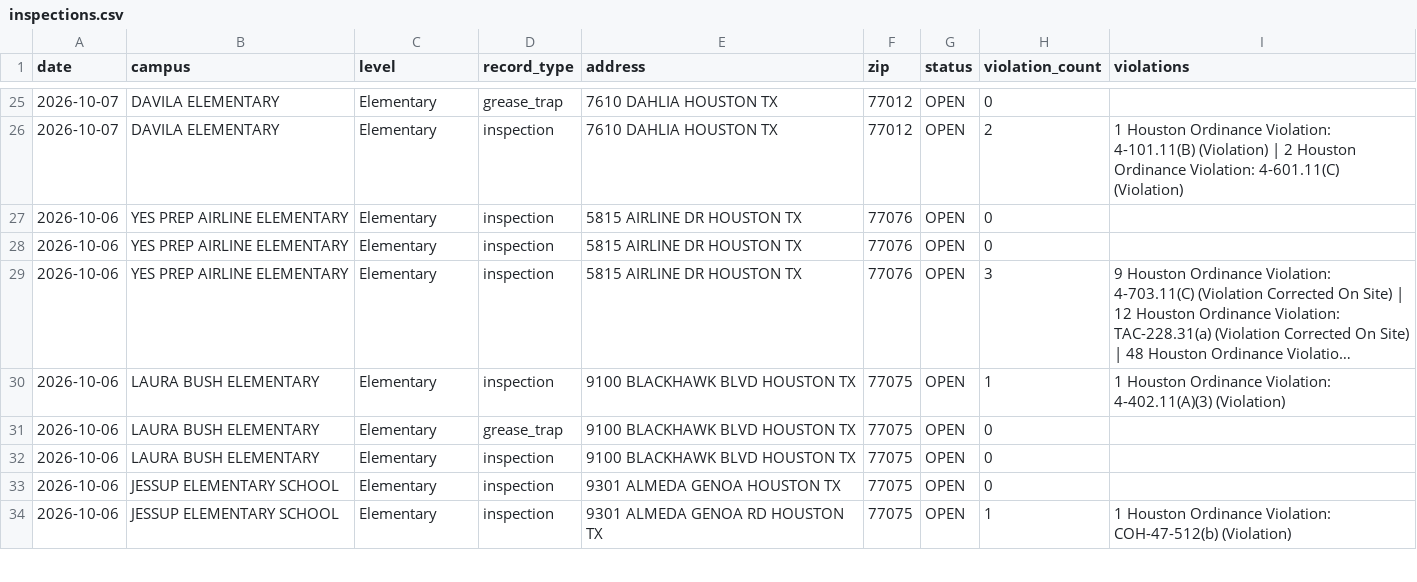
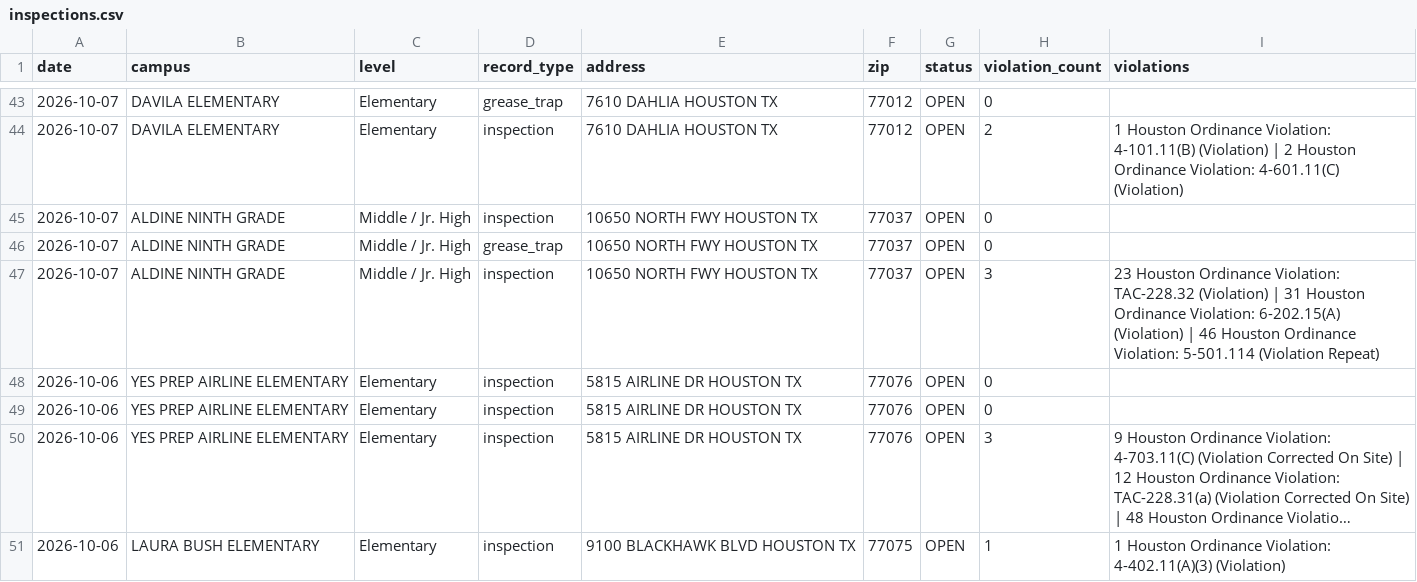
Before and after one commit to chemo77047/School-inspect, a CSV file: inspections.csv, drawn as a sheet; only a part is shown, gaps mark what is left out; the shorter side is filled out with more unchanged rows; long unchanged cells end in …; the diff covers the shown part only; the diff names each change by its address in the sheet, - before the commit and + after, or states it on an @@ line.

```diff
--- a/inspections.csv
+++ b/inspections.csv
+row 45: 2026-10-07 | ALDINE NINTH GRADE | Middle / Jr. High | inspection | 10650 NORTH FWY HOUSTON TX | 77037 | OPEN | 0
+row 46: 2026-10-07 | ALDINE NINTH GRADE | Middle / Jr. High | grease_trap | 10650 NORTH FWY HOUSTON TX | 77037 | OPEN | 0
+row 47: 2026-10-07 | ALDINE NINTH GRADE | Middle / Jr. High | inspection | 10650 NORTH FWY HOUSTON TX | 77037 | OPEN | 3 | 23 Houston Ordinance Violation: TAC-228.32 (Violation) | 31 Houston Ordinance Violation: 6-202.15(A) (Violation) | 46 Houston Ordinance Violation: 5-501.114 (Violation Repeat)
```
Also changed, not shown: 18 added rows elsewhere in this file, 1 other file.
